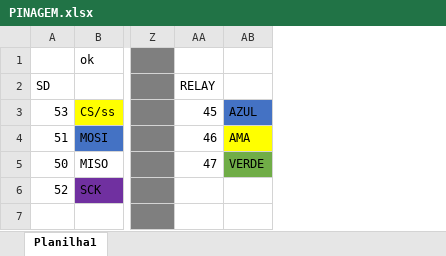
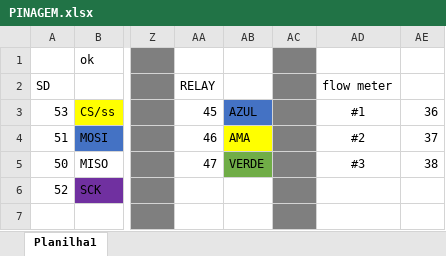
Before and after one commit to murchelon/MarSidFla, an Excel workbook: Docs/PINAGEM.xlsx, sheet Planilha1, drawn as a sheet; only a part is shown, gaps mark what is left out; values as stored, in another font and other column widths than the file's, no borders; the diff names each change by its address in the sheet, - before the commit and + after, or states it on an @@ line.

```diff
--- a/Docs/PINAGEM.xlsx (sheet Planilha1)
+++ b/Docs/PINAGEM.xlsx (sheet Planilha1)
+column AC, empty
+column AD (flow meter), rows 3-5: #1 | #2 | #3
+column AE, rows 3-5: 36 | 37 | 38
```
Also changed, not shown: 3 other files.
